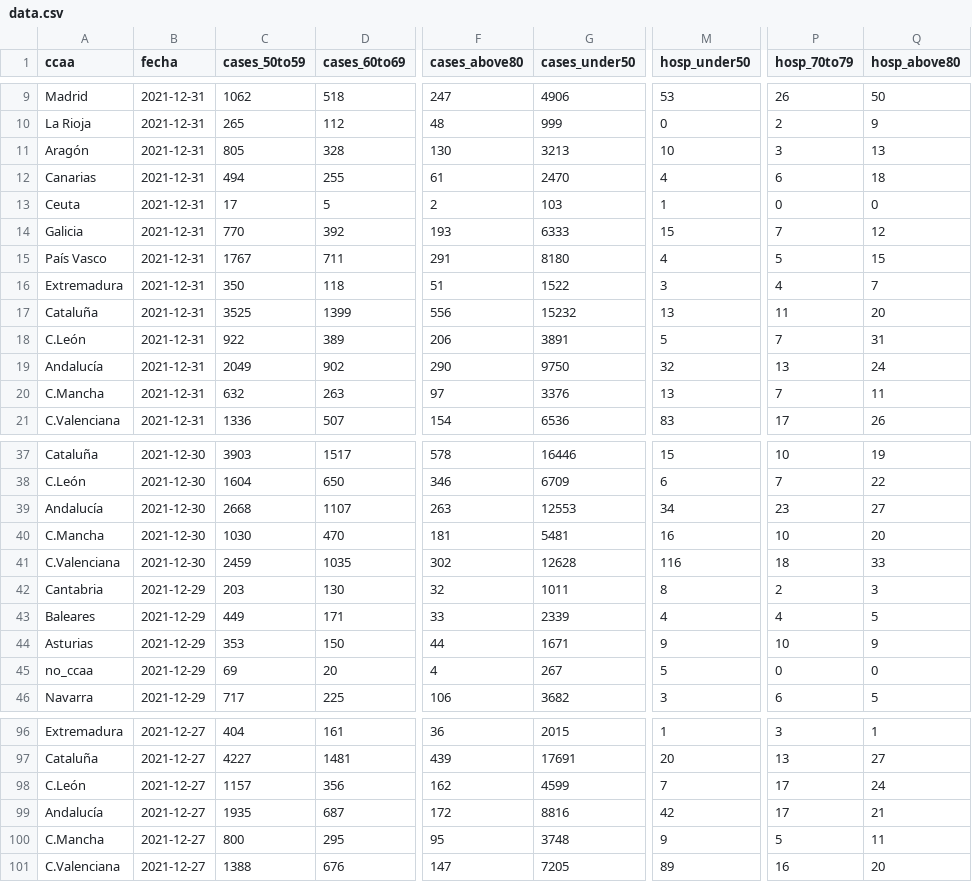
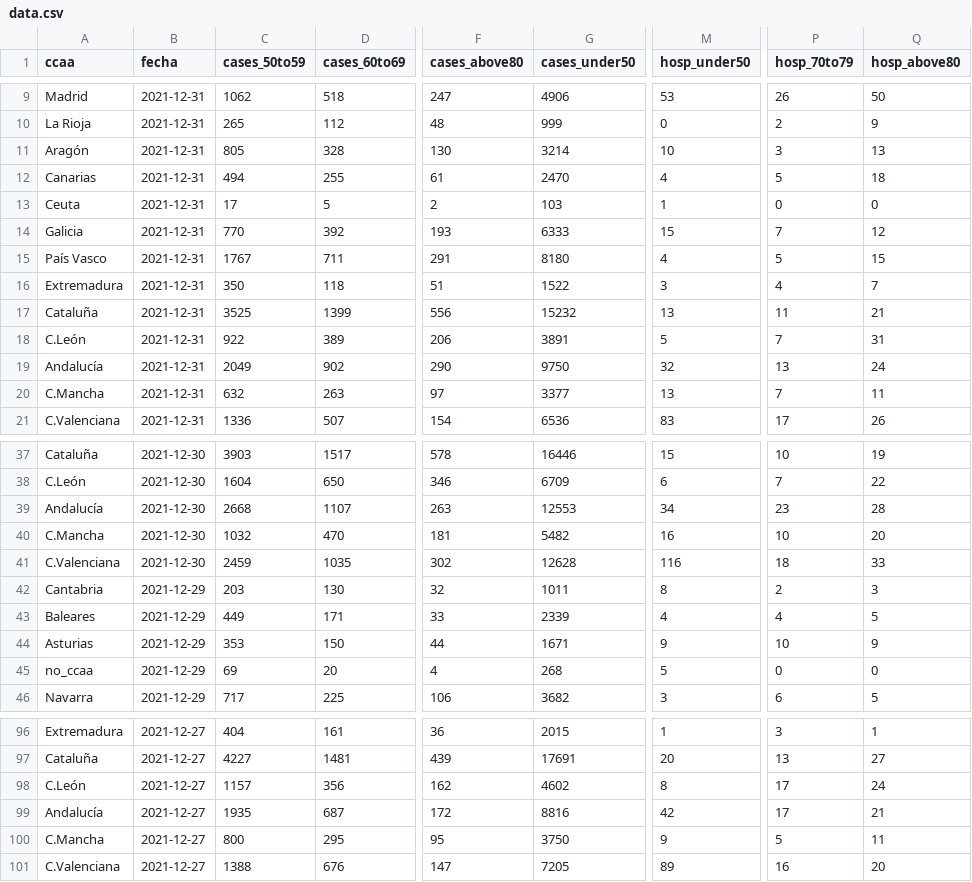
Before and after one commit to antonbardera/covid-vaccination-tracker, a CSV file: app/public/data.csv, drawn as a sheet; only a part is shown, gaps mark what is left out; the diff covers the shown part only; the diff names each change by its address in the sheet, - before the commit and + after, or states it on an @@ line.

```diff
--- a/app/public/data.csv
+++ b/app/public/data.csv
-G11 (cases_under50): 3213
+G11 (cases_under50): 3214
-P12 (hosp_70to79): 6
+P12 (hosp_70to79): 5
-Q17 (hosp_above80): 20
+Q17 (hosp_above80): 21
-G20 (cases_under50): 3376
+G20 (cases_under50): 3377
-Q39 (hosp_above80): 27
+Q39 (hosp_above80): 28
-C40 (cases_50to59): 1030
+C40 (cases_50to59): 1032
-G40 (cases_under50): 5481
+G40 (cases_under50): 5482
-G45 (cases_under50): 267
+G45 (cases_under50): 268
-G98 (cases_under50): 4599
+G98 (cases_under50): 4602
-M98 (hosp_under50): 7
+M98 (hosp_under50): 8
-G100 (cases_under50): 3748
+G100 (cases_under50): 3750
```
Also changed, not shown: 41 edited cells elsewhere in this file, 3 other files.
